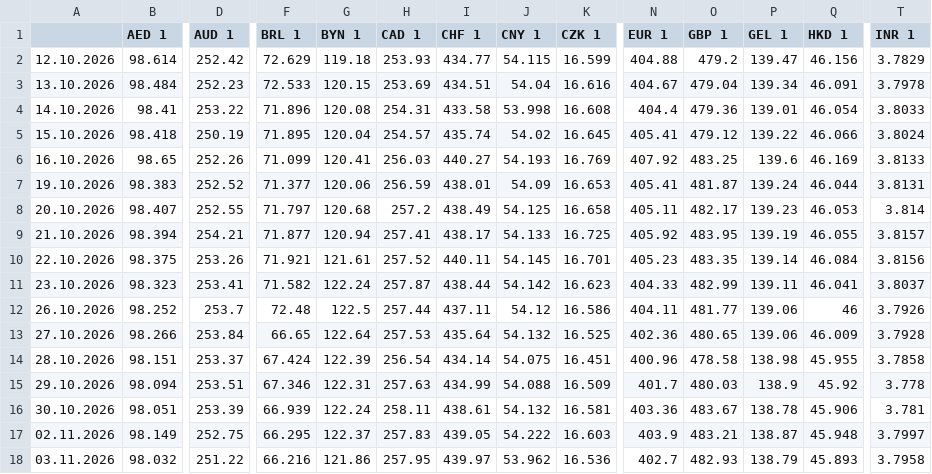
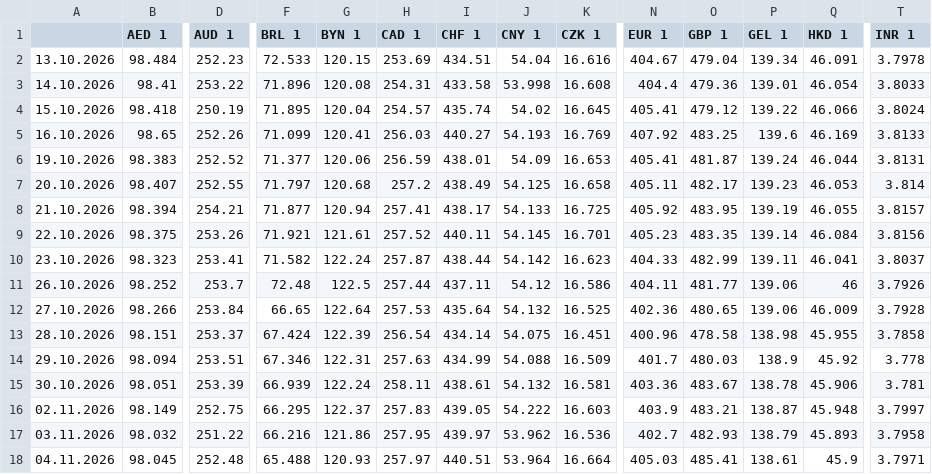
Before and after one commit to xobotun/exchange-rates, a CSV file: raw/cba/2026/export.csv, drawn as a sheet; only a part is shown, gaps mark what is left out; removed rows and columns are numbered as before the commit, all else as after; rows hold the shown columns only; the diff names each change by its address in the sheet, - before the commit and + after, or states it on an @@ line.

```diff
--- a/raw/cba/2026/export.csv
+++ b/raw/cba/2026/export.csv
-row 2: 12.10.2026 | 98.614 | 252.42 | 72.629 | 119.18 | 253.93 | 434.77 | 54.115 | 16.599 | 404.88 | 479.2 | 139.47 | 46.156 | 3.7829
+row 18: 04.11.2026 | 98.045 | 252.48 | 65.488 | 120.93 | 257.97 | 440.51 | 53.964 | 16.664 | 405.03 | 485.41 | 138.61 | 45.9 | 3.7971
```
Also changed, not shown: 21 other files.
